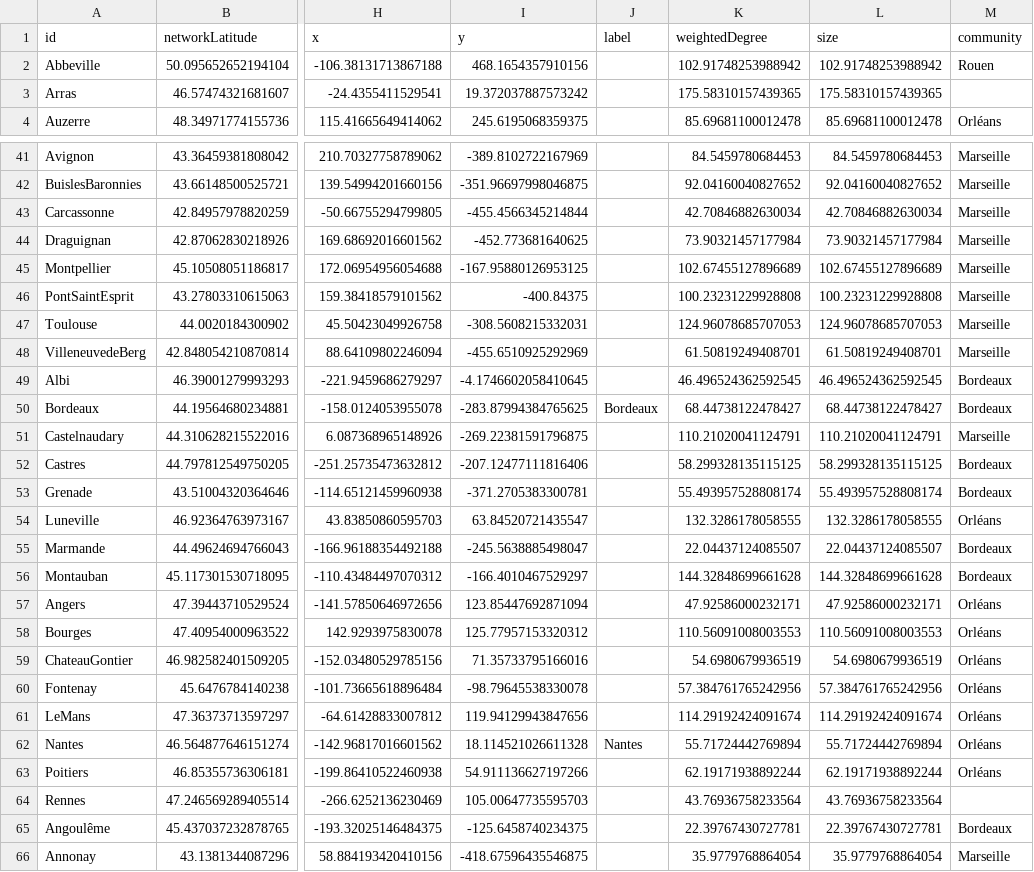
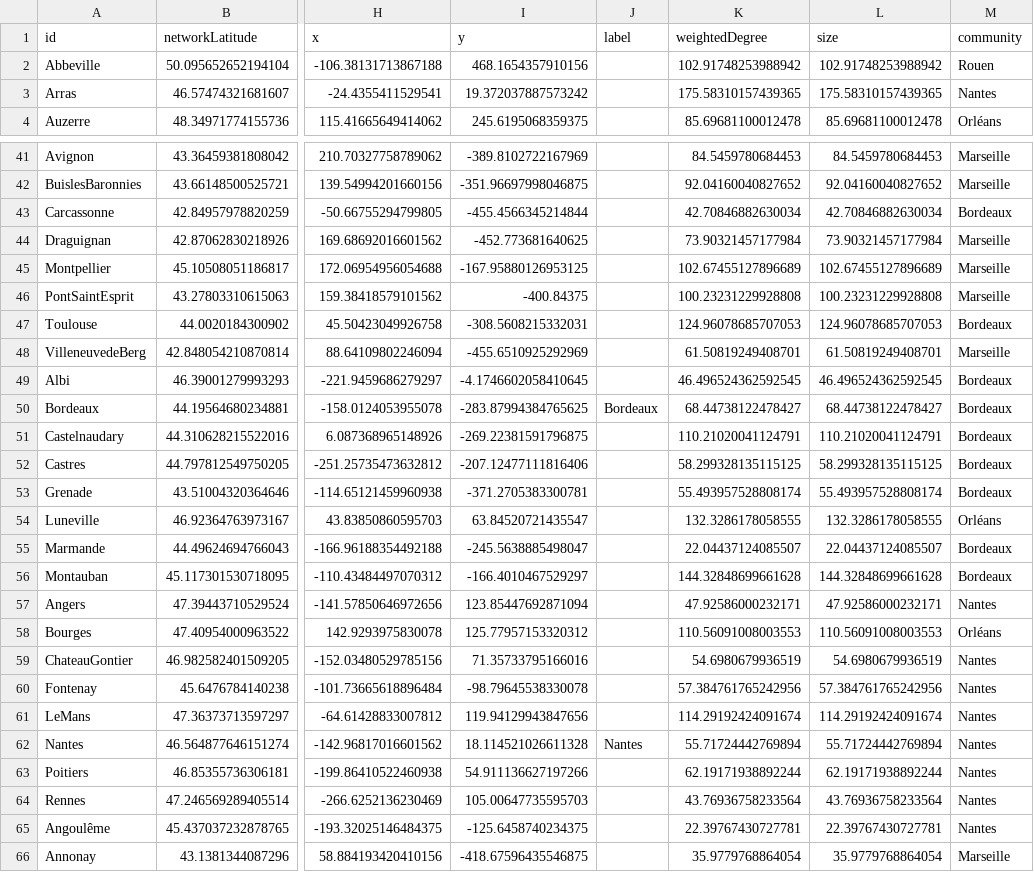
Before and after one commit to medialab/portic-storymaps-2023, a CSV file: data/wheat_correlations_cities.csv, drawn as a sheet; only a part is shown, gaps mark what is left out; the diff covers the shown part only; the diff names each change by its address in the sheet, - before the commit and + after, or states it on an @@ line.

```diff
--- a/data/wheat_correlations_cities.csv
+++ b/data/wheat_correlations_cities.csv
-M3 (community): (empty)
+M3 (community): Nantes
-M43 (community): Marseille
+M43 (community): Bordeaux
-M47 (community): Marseille
+M47 (community): Bordeaux
-M51 (community): Marseille
+M51 (community): Bordeaux
-M57 (community): Orléans
+M57 (community): Nantes
-M59:M63 (community): Orléans
+M59:M63 (community): Nantes
-M64 (community): (empty)
+M64 (community): Nantes
-M65 (community): Bordeaux
+M65 (community): Nantes
```
Also changed, not shown: 10 edited cells elsewhere in this file, data/compare_french_ships_to_marseille_accross_time.csv, data/evolution-exports-levant.csv, 19 other files.
